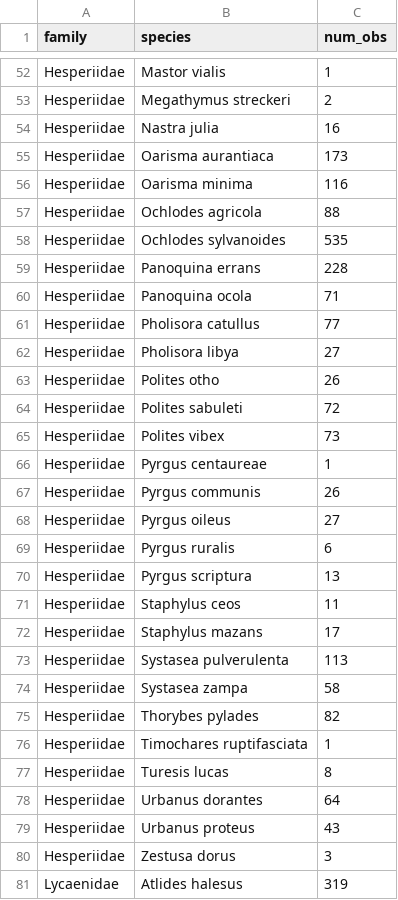
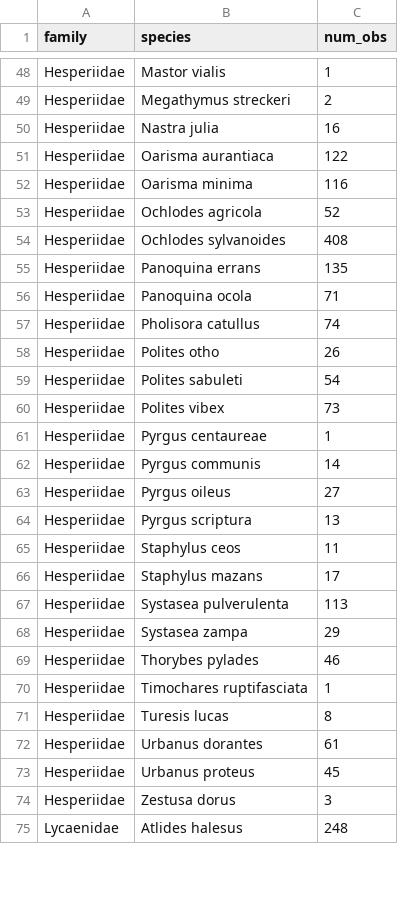
Before and after one commit to Big-Biodiversity-Collaborative/ZooHotspot, a CSV file: Output/species-counts.csv, drawn as a sheet; only a part is shown, gaps mark what is left out; the diff covers the shown part only.

```diff
--- a/Output/species-counts.csv
+++ b/Output/species-counts.csv
@@ -54,17 +50,15 @@
 "Hesperiidae","Nastra julia",16
-"Hesperiidae","Oarisma aurantiaca",173
+"Hesperiidae","Oarisma aurantiaca",122
 "Hesperiidae","Oarisma minima",116
-"Hesperiidae","Ochlodes agricola",88
-"Hesperiidae","Ochlodes sylvanoides",535
-"Hesperiidae","Panoquina errans",228
+"Hesperiidae","Ochlodes agricola",52
+"Hesperiidae","Ochlodes sylvanoides",408
+"Hesperiidae","Panoquina errans",135
 "Hesperiidae","Panoquina ocola",71
-"Hesperiidae","Pholisora catullus",77
-"Hesperiidae","Pholisora libya",27
+"Hesperiidae","Pholisora catullus",74
 "Hesperiidae","Polites otho",26
-"Hesperiidae","Polites sabuleti",72
+"Hesperiidae","Polites sabuleti",54
 "Hesperiidae","Polites vibex",73
 "Hesperiidae","Pyrgus centaureae",1
-"Hesperiidae","Pyrgus communis",26
+"Hesperiidae","Pyrgus communis",14
 "Hesperiidae","Pyrgus oileus",27
-"Hesperiidae","Pyrgus ruralis",6
 "Hesperiidae","Pyrgus scriptura",13
@@ -73,9 +67,9 @@
 "Hesperiidae","Systasea pulverulenta",113
-"Hesperiidae","Systasea zampa",58
-"Hesperiidae","Thorybes pylades",82
+"Hesperiidae","Systasea zampa",29
+"Hesperiidae","Thorybes pylades",46
 "Hesperiidae","Timochares ruptifasciata",1
 "Hesperiidae","Turesis lucas",8
-"Hesperiidae","Urbanus dorantes",64
-"Hesperiidae","Urbanus proteus",43
+"Hesperiidae","Urbanus dorantes",61
+"Hesperiidae","Urbanus proteus",45
 "Hesperiidae","Zestusa dorus",3
-"Lycaenidae","Atlides halesus",319
+"Lycaenidae","Atlides halesus",248
```
Also changed, not shown: 1 added row, 24 removed rows and 101 edited cells elsewhere in this file, Output/city_stats.csv, Output/observation-counts.csv, 19 other files.
